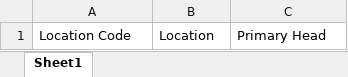
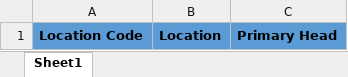
Before and after one commit to JayakumarS/Asset_UI, an Excel workbook: src/assets/files/Location_Multiple.xlsx, sheet Sheet1, drawn as a sheet; values as stored, in another font and other column widths than the file's, no borders; the diff names each change by its address in the sheet, - before the commit and + after, or states it on an @@ line.

Commit message:
Assets

```diff
--- a/src/assets/files/Location_Multiple.xlsx (sheet Sheet1)
+++ b/src/assets/files/Location_Multiple.xlsx (sheet Sheet1)
@@ A1:C1 fill: none → #5B9BD5, bold: off → on @@
```
Also changed, not shown: src/assets/files/customer-upload.xlsx.
